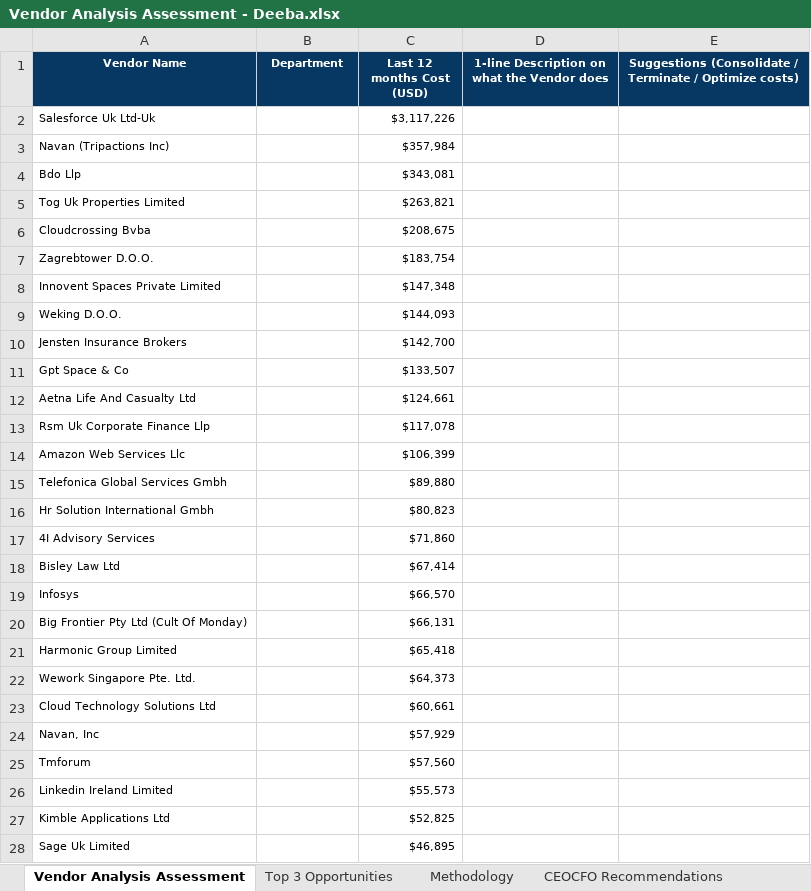
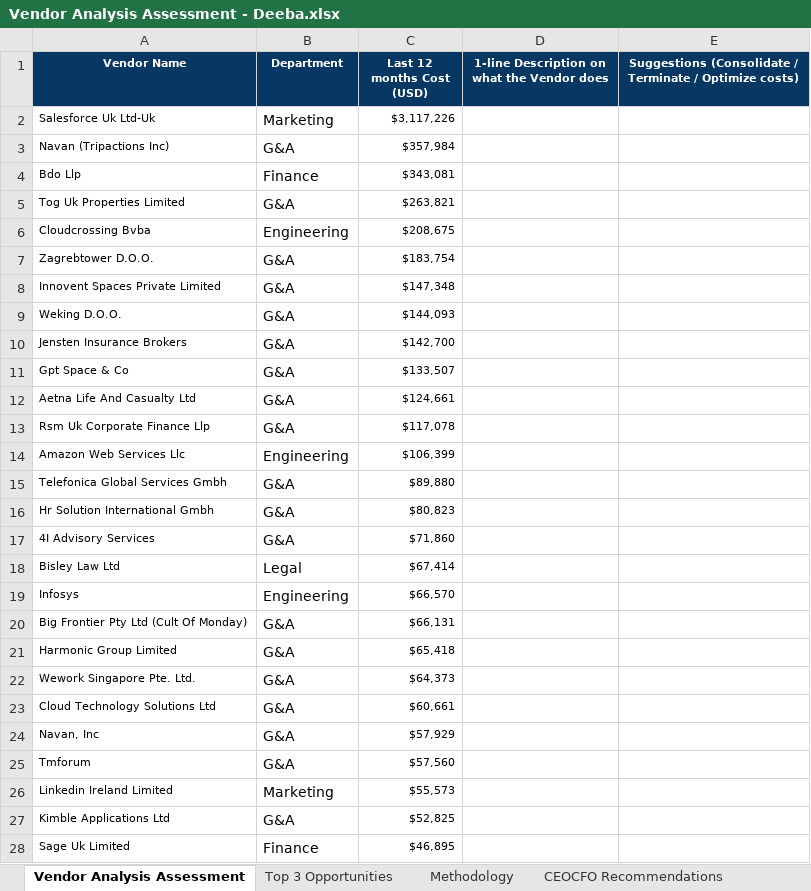
Before and after one commit to deebanaveedportfolio/Vendor-Analysis-Assessment, an Excel workbook: Vendor Analysis Assessment - Deeba.xlsx, sheet Vendor Analysis Assessment, drawn as a sheet; only a part is shown; values as stored, in another font and other column widths than the file's, no borders; charts and pictures not drawn; the diff covers the shown part only; the diff names each change by its address in the sheet, - before the commit and + after, or states it on an @@ line.

```diff
--- a/Vendor Analysis Assessment - Deeba.xlsx (sheet Vendor Analysis Assessment)
+++ b/Vendor Analysis Assessment - Deeba.xlsx (sheet Vendor Analysis Assessment)
-B2 (Department): (empty)
+B2 (Department): Marketing
-B3 (Department): (empty)
+B3 (Department): G&A
-B4 (Department): (empty)
+B4 (Department): Finance
-B5 (Department): (empty)
+B5 (Department): G&A
-B6 (Department): (empty)
+B6 (Department): Engineering
-B7:B13 (Department): (empty)
+B7:B13 (Department): G&A
-B14 (Department): (empty)
+B14 (Department): Engineering
-B15:B17 (Department): (empty)
+B15:B17 (Department): G&A
-B18 (Department): (empty)
+B18 (Department): Legal
-B19 (Department): (empty)
+B19 (Department): Engineering
-B20:B25 (Department): (empty)
+B20:B25 (Department): G&A
-B26 (Department): (empty)
+B26 (Department): Marketing
-B27 (Department): (empty)
+B27 (Department): G&A
-B28 (Department): (empty)
+B28 (Department): Finance
```
Also changed, not shown: 359 edited cells elsewhere in this sheet, charts or pictures, 1 other file.
